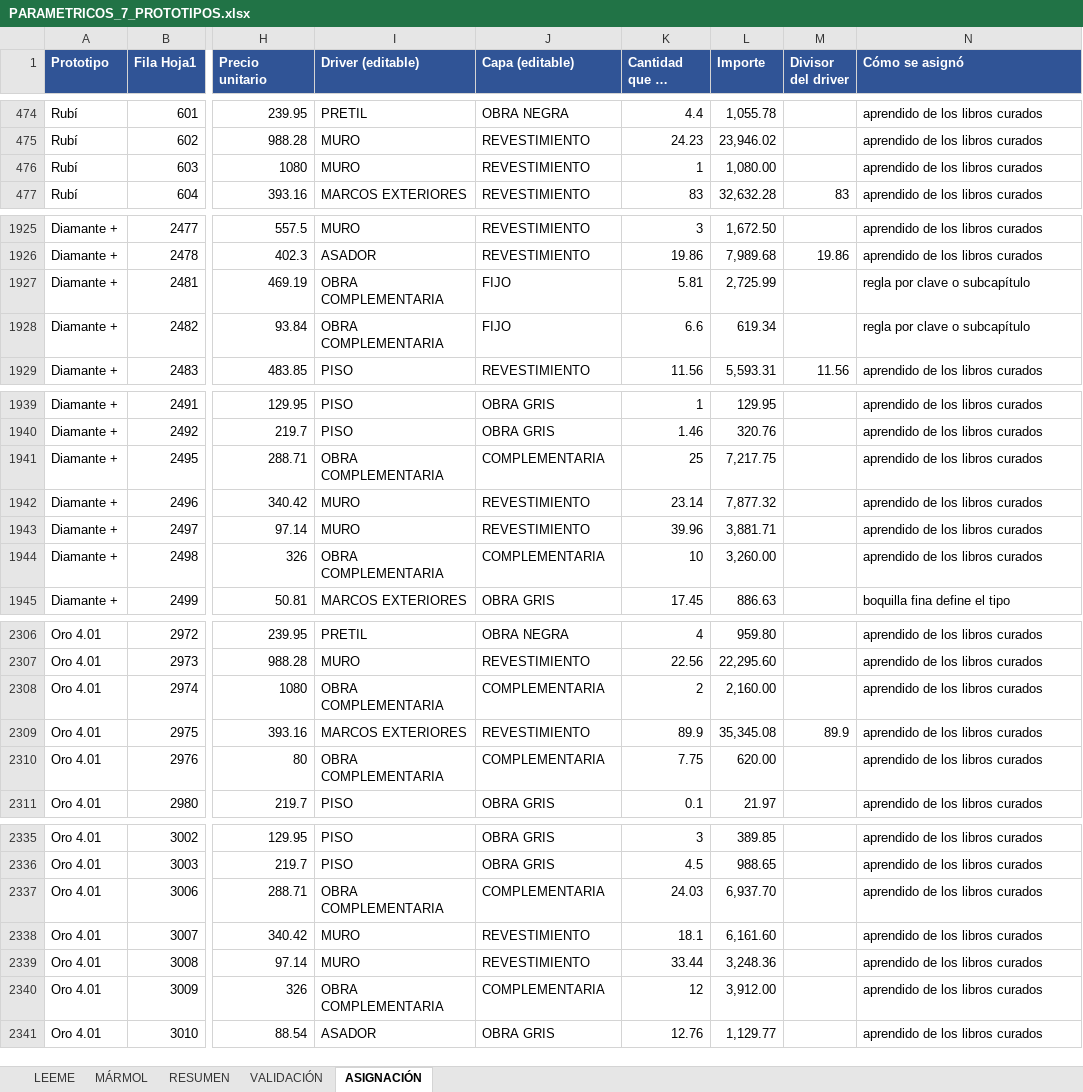
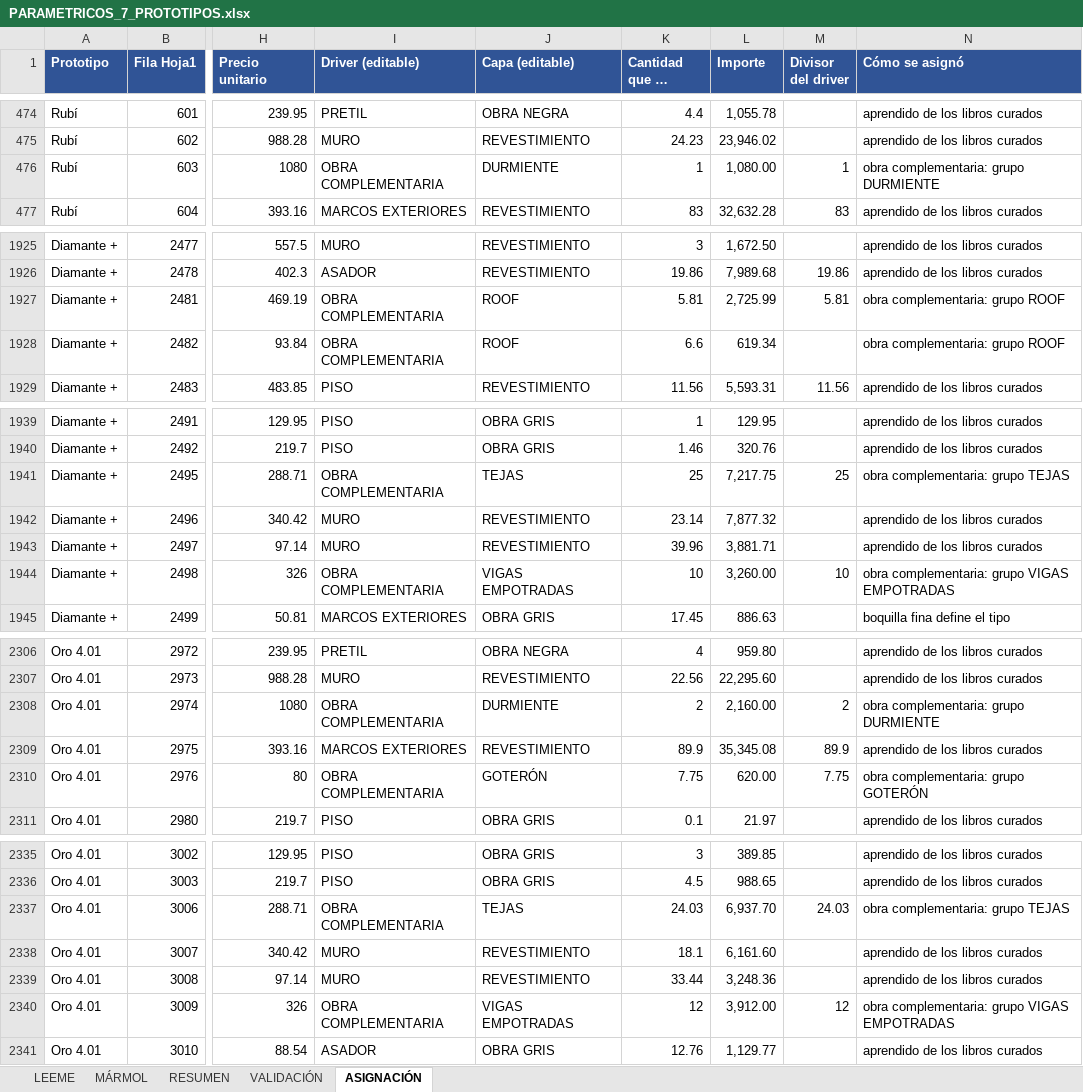
Before and after one commit to angelbar4ia-byte/CEREBRO-ERP-CONSTRUCCION, an Excel workbook: 1-mundo/fuentes/parametricos/PARAMETRICOS_7_PROTOTIPOS.xlsx, sheet ASIGNACIÓN, drawn as a sheet; only a part is shown, gaps mark what is left out; long unchanged cells end in …; values as stored, in another font and other column widths than the file's, no borders; charts and pictures not drawn; the diff covers the shown part only; the diff names each change by its address in the sheet, - before the commit and + after, or states it on an @@ line.

```diff
--- a/1-mundo/fuentes/parametricos/PARAMETRICOS_7_PROTOTIPOS.xlsx (sheet ASIGNACIÓN)
+++ b/1-mundo/fuentes/parametricos/PARAMETRICOS_7_PROTOTIPOS.xlsx (sheet ASIGNACIÓN)
-I476 (Driver (editable)): MURO
+I476 (Driver (editable)): OBRA COMPLEMENTARIA
-J476 (Capa (editable)): REVESTIMIENTO
+J476 (Capa (editable)): DURMIENTE
-M476 (Divisor del driver): (empty)
+M476 (Divisor del driver): 1
-N476 (Cómo se asignó): aprendido de los libros curados
+N476 (Cómo se asignó): obra complementaria: grupo DURMIENTE
-J1927:J1928 (Capa (editable)): FIJO
+J1927:J1928 (Capa (editable)): ROOF
-M1927 (Divisor del driver): (empty)
+M1927 (Divisor del driver): 5.81
-N1927:N1928 (Cómo se asignó): regla por clave o subcapítulo
+N1927:N1928 (Cómo se asignó): obra complementaria: grupo ROOF
-J1941 (Capa (editable)): COMPLEMENTARIA
+J1941 (Capa (editable)): TEJAS
-M1941 (Divisor del driver): (empty)
+M1941 (Divisor del driver): 25
-N1941 (Cómo se asignó): aprendido de los libros curados
+N1941 (Cómo se asignó): obra complementaria: grupo TEJAS
-J1944 (Capa (editable)): COMPLEMENTARIA
+J1944 (Capa (editable)): VIGAS EMPOTRADAS
-M1944 (Divisor del driver): (empty)
+M1944 (Divisor del driver): 10
-N1944 (Cómo se asignó): aprendido de los libros curados
+N1944 (Cómo se asignó): obra complementaria: grupo VIGAS EMPOTRADAS
-J2308 (Capa (editable)): COMPLEMENTARIA
+J2308 (Capa (editable)): DURMIENTE
-M2308 (Divisor del driver): (empty)
+M2308 (Divisor del driver): 2
-N2308 (Cómo se asignó): aprendido de los libros curados
+N2308 (Cómo se asignó): obra complementaria: grupo DURMIENTE
-J2310 (Capa (editable)): COMPLEMENTARIA
+J2310 (Capa (editable)): GOTERÓN
-M2310 (Divisor del driver): (empty)
+M2310 (Divisor del driver): 7.75
-N2310 (Cómo se asignó): aprendido de los libros curados
+N2310 (Cómo se asignó): obra complementaria: grupo GOTERÓN
-J2337 (Capa (editable)): COMPLEMENTARIA
+J2337 (Capa (editable)): TEJAS
-M2337 (Divisor del driver): (empty)
+M2337 (Divisor del driver): 24.03
-N2337 (Cómo se asignó): aprendido de los libros curados
+N2337 (Cómo se asignó): obra complementaria: grupo TEJAS
-J2340 (Capa (editable)): COMPLEMENTARIA
+J2340 (Capa (editable)): VIGAS EMPOTRADAS
-M2340 (Divisor del driver): (empty)
+M2340 (Divisor del driver): 12
-N2340 (Cómo se asignó): aprendido de los libros curados
+N2340 (Cómo se asignó): obra complementaria: grupo VIGAS EMPOTRADAS
```
Also changed, not shown: 89 edited cells elsewhere in this sheet, sheet RESUMEN, sheet VALIDACIÓN, 4 other files.
